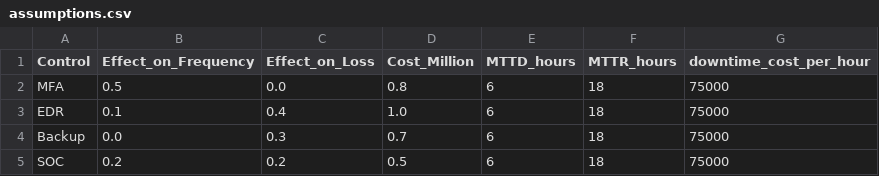
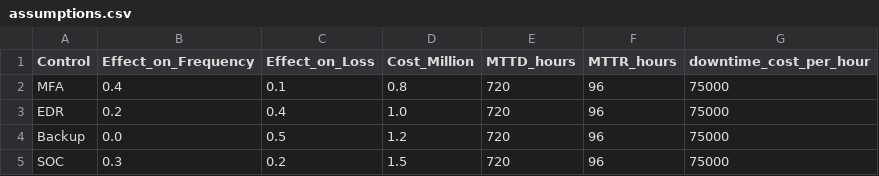
Before and after one commit to Tianshu-Huang/crm_final_deliverable, a CSV file: data/assumptions.csv, drawn as a sheet.

```diff
--- a/data/assumptions.csv
+++ b/data/assumptions.csv
@@ -1,5 +1,5 @@
 Control,Effect_on_Frequency,Effect_on_Loss,Cost_Million,MTTD_hours,MTTR_hours,downtime_cost_per_hour
-MFA,0.5,0.0,0.8,6,18,75000
-EDR,0.1,0.4,1.0,6,18,75000
-Backup,0.0,0.3,0.7,6,18,75000
-SOC,0.2,0.2,0.5,6,18,75000
+MFA,0.4,0.1,0.8,720,96,75000
+EDR,0.2,0.4,1.0,720,96,75000
+Backup,0.0,0.5,1.2,720,96,75000
+SOC,0.3,0.2,1.5,720,96,75000
```
Also changed, not shown: 8 other files.
